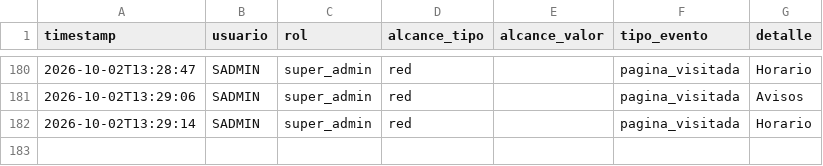
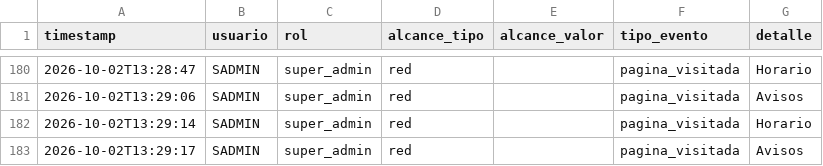
Before and after one commit to MRNR1983/AlveaMVP, a CSV file: data/auditoria.csv, drawn as a sheet; only a part is shown, gaps mark what is left out; the diff names each change by its address in the sheet, - before the commit and + after, or states it on an @@ line.

Commit message:
datos: auditoria.csv

```diff
--- a/data/auditoria.csv
+++ b/data/auditoria.csv
+row 183: 2026-10-02T13:29:17 | SADMIN | super_admin | red |  | pagina_visitada | Avisos
```
